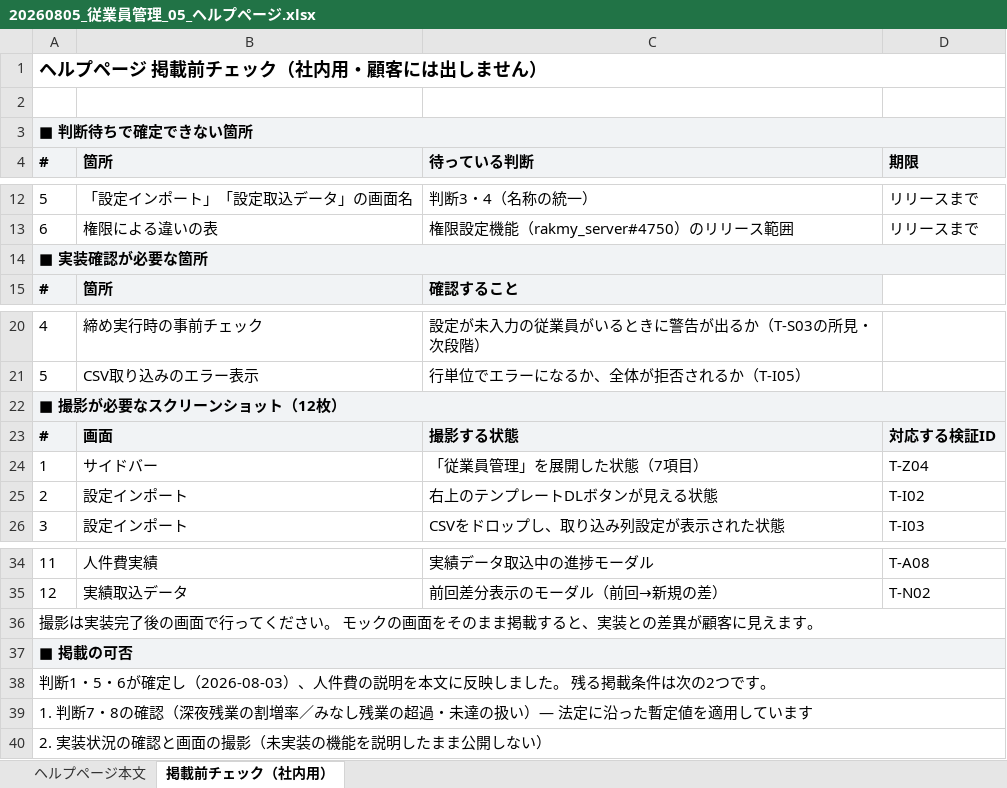
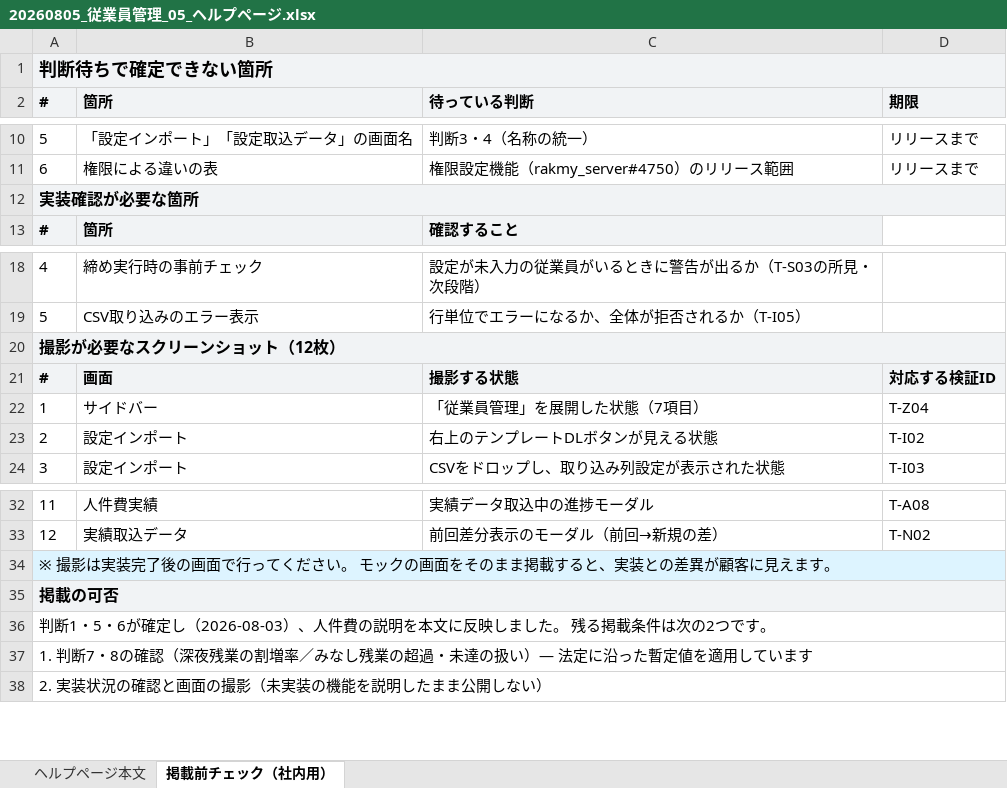
Before and after one commit to suguru789987/rakmy-employee-mgmt-spec, an Excel workbook: 20260805_従業員管理_05_ヘルプページ.xlsx, sheet 掲載前チェック（社内用）, drawn as a sheet; only a part is shown, gaps mark what is left out; values as stored, in another font and other column widths than the file's, no borders; removed rows and columns are numbered as before the commit, all else as after; the diff names each change by its address in the sheet, - before the commit and + after, or states it on an @@ line.

```diff
--- a/20260805_従業員管理_05_ヘルプページ.xlsx (sheet 掲載前チェック（社内用）)
+++ b/20260805_従業員管理_05_ヘルプページ.xlsx (sheet 掲載前チェック（社内用）)
-A1: ヘルプページ 掲載前チェック（社内用・顧客には出しません）
+A1: 判断待ちで確定できない箇所
-A1 fill: none
+A1 fill: #F1F3F5
-row 2: (empty)
-row 3: ■ 判断待ちで確定できない箇所
-A12: ■ 実装確認が必要な箇所
+A12: 実装確認が必要な箇所
@@ A12 text size: larger @@
-A20: ■ 撮影が必要なスクリーンショット（12枚）
+A20: 撮影が必要なスクリーンショット（12枚）
@@ A20 text size: larger @@
-A34: 撮影は実…
+A34: ※ 撮影は実…
-A34 fill: none
+A34 fill: #DDF4FF
-A35: ■ 掲載の可否
+A35: 掲載の可否
@@ A35 text size: larger @@
```
Also changed, not shown: sheet ヘルプページ本文, 1 other file.
